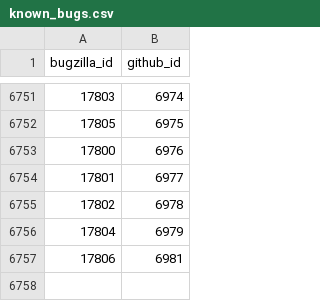
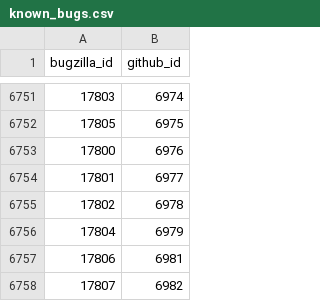
Before and after one commit to MichaelChirico/r-bugs, a CSV file: data/known_bugs.csv, drawn as a sheet; only a part is shown, gaps mark what is left out.

```diff
--- a/data/known_bugs.csv
+++ b/data/known_bugs.csv
@@ -6757 +6757,2 @@ bugzilla_id,github_id
 17806,6981
+17807,6982
```
Also changed, not shown: data/labels.csv, 1 other file.
